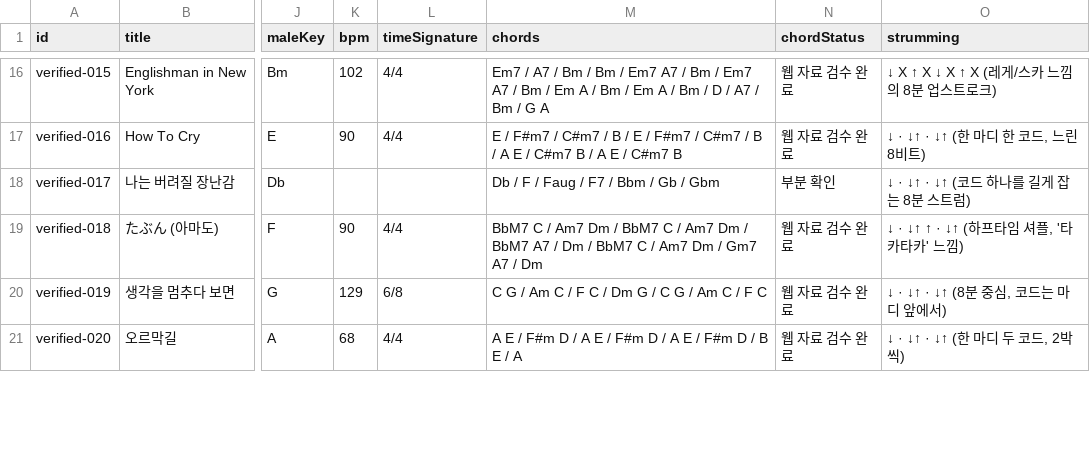
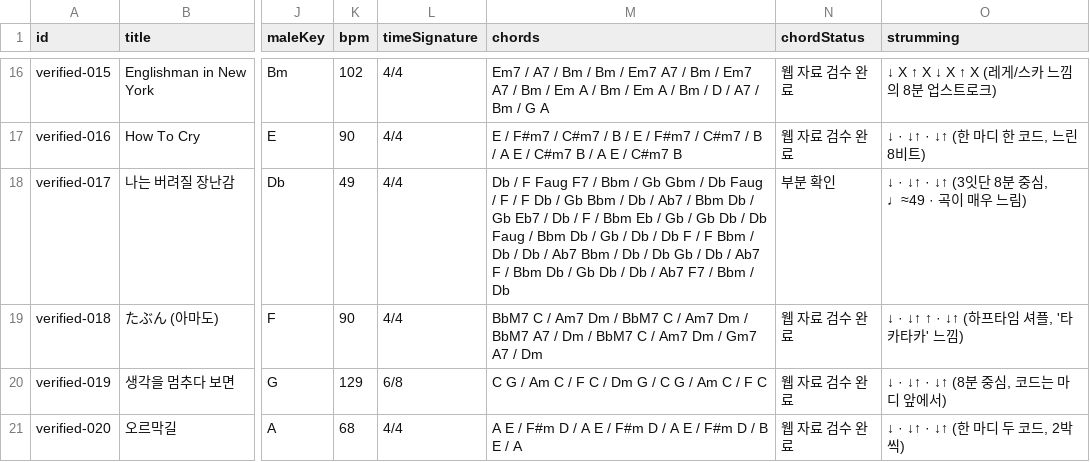
Before and after one commit to xorrus464-stack/strum-busking-test, a CSV file: data/songs.all.csv, drawn as a sheet; only a part is shown, gaps mark what is left out; the diff covers the shown part only; the diff names each change by its address in the sheet, - before the commit and + after, or states it on an @@ line.

Commit message:
음원 2곡(.m4a) 오디오 분석 악보 + 9번·15번 정정 반영 (seed v7)
- #108 나는 버려질 장난감: 4/4·♩48.7·원키 D♭·Capo+1, 도입~아웃트로 36마디 코드
  (도입 D♭→F→Faug→F7→B♭m→G♭/G♭m 기존 자동분석과 일치, Cdim 후보는 A♭7로 정정)
- #172 날씨가 좋고 바람도 좋아: 4/4·♩90.0·원키 A·Capo+2, 70마디 코드
  (기존 4번째 Dm7은 실측 D, 가수 미확인 원칙 유지)
- 두 곡 모두 chartStatus=partial + '오디오 분석 기반(청음 검수 권장)' 안내, 근거에 음원 파일명·분석 방식
- 9번 #77: 가수 BIG Naughty (서동현) feat. 이수현 (AKMU) 정정, 원키 C→D♭, 127/64bpm, 4/4 후보, 코드 후보
- 15번 #139: 가수 나윤권 정정, 원키 E♭→E, 100bpm·4/4, 코드 후보
- 악보 원문 복제 없이 열람 링크만 연결, SimplifyChord 대안 운지 추가
- seedVersion 6→7(기존 연습 기록 보존), 부분 확인 안내 표시 및 모바일 줄바꿈 처리
- verify_data·node --check·smoke_static·Playwright E2E(82 checks) 통과

```diff
--- a/data/songs.all.csv
+++ b/data/songs.all.csv
-K18 (bpm): (empty)
+K18 (bpm): 49
-L18 (timeSignature): (empty)
+L18 (timeSignature): 4/4
-M18 (chords): …/ F / Faug / F7 / Bbm / Gb / Gbm
+M18 (chords): …/ F Faug F7 / Bbm / Gb Gbm / Db Faug / F / F Db / Gb Bbm / Db / Ab7 / Bbm Db / Gb Eb7 / Db / F / Bbm Eb / Gb / Gb Db / Db Faug / Bbm Db / Gb / Db / Db F / F Bbm / Db / Db / Ab7 Bbm / Db / Db Gb / Db / Ab7 F / Bbm Db / Gb Db / Db / Ab7 F7 / Bbm / Db
-O18 (strumming): ↓ · ↓↑ · ↓↑ (코드 하나를 길게 잡는 8분 스트럼)
+O18 (strumming): ↓ · ↓↑ · ↓↑ (3잇단 8분 중심, ♩≈49 · 곡이 매우 느림)
```
Also changed, not shown: 16 edited cells elsewhere in this file, data/chart-coverage.csv, data/songs.verified.csv, 20 other files.
